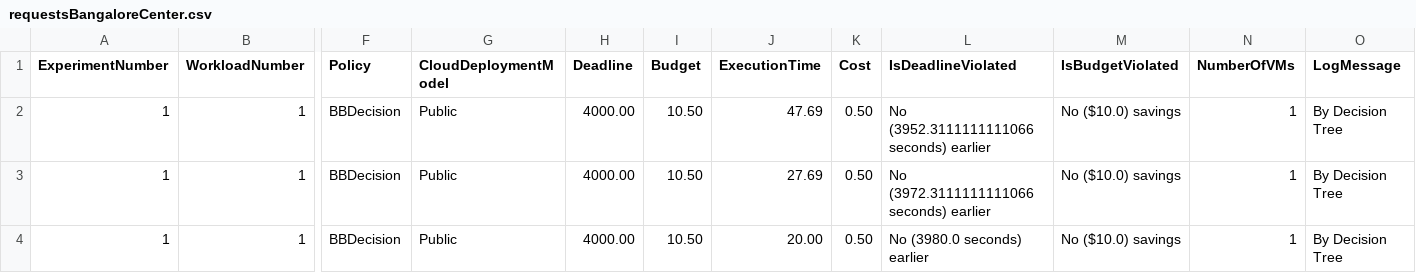
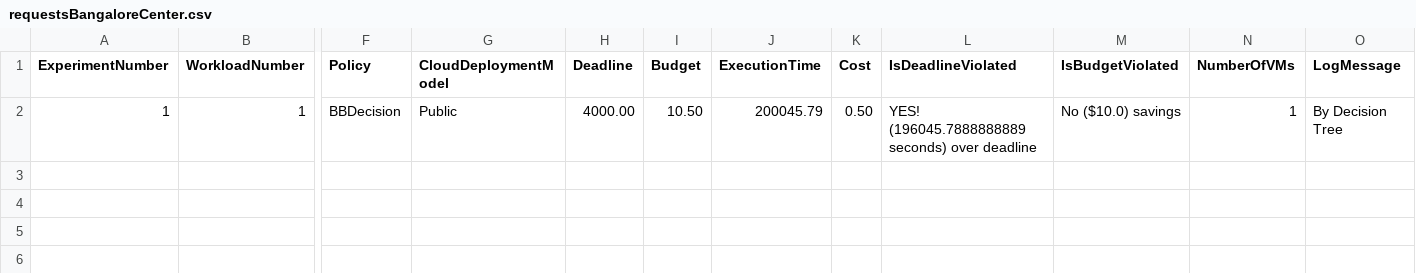
Before and after one commit to joshi-aparna/namma-project, a CSV file: newOne/output/logs/requestsBangaloreCenter.csv, drawn as a sheet; only a part is shown, gaps mark what is left out; rows hold the shown columns only; the diff names each change by its address in the sheet, - before the commit and + after, or states it on an @@ line.

```diff
--- a/newOne/output/logs/requestsBangaloreCenter.csv
+++ b/newOne/output/logs/requestsBangaloreCenter.csv
-J2 (ExecutionTime): 47.69
+J2 (ExecutionTime): 200045.79
-L2 (IsDeadlineViolated): No (3952.3111111111066 seconds) earlier
+L2 (IsDeadlineViolated): YES! (196045.7888888889 seconds) over deadline
-row 3: 1 | 1 | BBDecision | Public | 4000.00 | 10.50 | 27.69 | 0.50 | No (3972.3111111111066 seconds) earlier | No ($10.0) savings | 1 | By Decision Tree
-row 4: 1 | 1 | BBDecision | Public | 4000.00 | 10.50 | 20.00 | 0.50 | No (3980.0 seconds) earlier | No ($10.0) savings | 1 | By Decision Tree
```
Also changed, not shown: newOne/output/logs/requestsDelhiCenter.csv, newOne/output/logs/tasksBangaloreCenter.csv, 44 other files.
